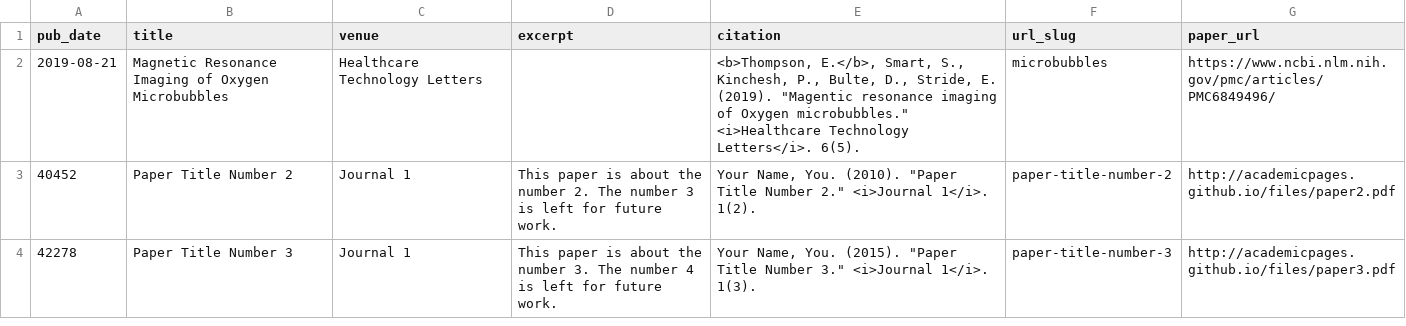
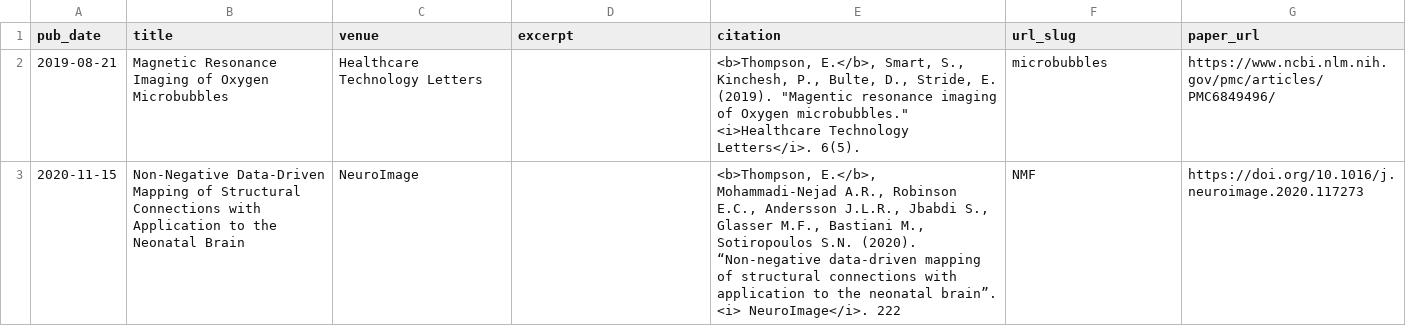
Before and after one commit to ethompson93/ethompson93.github.io, a TSV file: markdown_generator/publications.tsv, drawn as a sheet; removed rows and columns are numbered as before the commit, all else as after; the diff names each change by its address in the sheet, - before the commit and + after, or states it on an @@ line.

Commit message:
added paper

```diff
--- a/markdown_generator/publications.tsv
+++ b/markdown_generator/publications.tsv
-row 3: 40452 | Paper Title Number 2 | Journal 1 | This paper is about the number 2. The number 3 is left for future work. | Your Name, You. (2010). "Paper Title Number 2." <i>Journal 1</i>. 1(2). | paper-title-number-2 | http://academicpages.github.io/files/paper2.pdf
-row 4: 42278 | Paper Title Number 3 | Journal 1 | This paper is about the number 3. The number 4 is left for future work. | Your Name, You. (2015). "Paper Title Number 3." <i>Journal 1</i>. 1(3). | paper-title-number-3 | http://academicpages.github.io/files/paper3.pdf
+row 3: 2020-11-15 | Non-Negative Data-Driven Mapping of Structural Connections with Application to the Neonatal Brain | NeuroImage |  | <b>Thompson, E.</b>, Mohammadi-Nejad A.R., Robinson E.C., Andersson J.L.R., Jbabdi S., Glasser M.F., Bastiani M., Sotiropoulos S.N. (2020). “Non-negative data-driven mapping of structural connections with application to the neonatal brain”. <i> NeuroImage</i>. 222 | NMF | https://doi.org/10.1016/j.neuroimage.2020.117273
```
Also changed, not shown: 3 other files.
